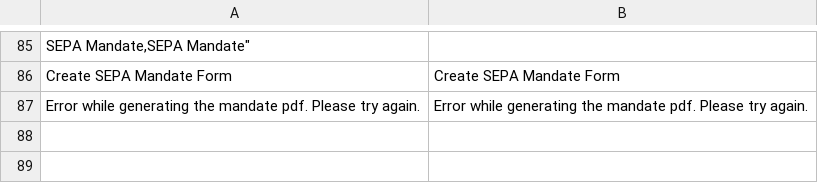
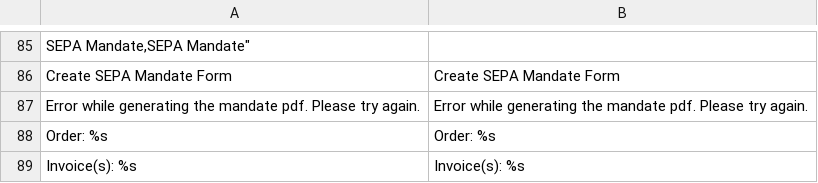
Before and after one commit to therouv/Magento-DebitPayment, a CSV file: src/app/locale/en_US/Itabs_Debit.csv, drawn as a sheet; only a part is shown, gaps mark what is left out; the diff names each change by its address in the sheet, - before the commit and + after, or states it on an @@ line.

```diff
--- a/src/app/locale/en_US/Itabs_Debit.csv
+++ b/src/app/locale/en_US/Itabs_Debit.csv
+row 88: Order: %s | Order: %s
+row 89: Invoice(s): %s | Invoice(s): %s
```
Also changed, not shown: src/app/locale/de_DE/Itabs_Debit.csv, 4 other files.
